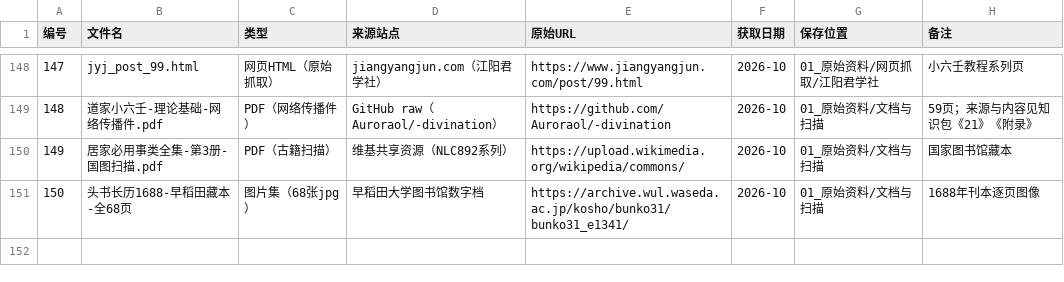
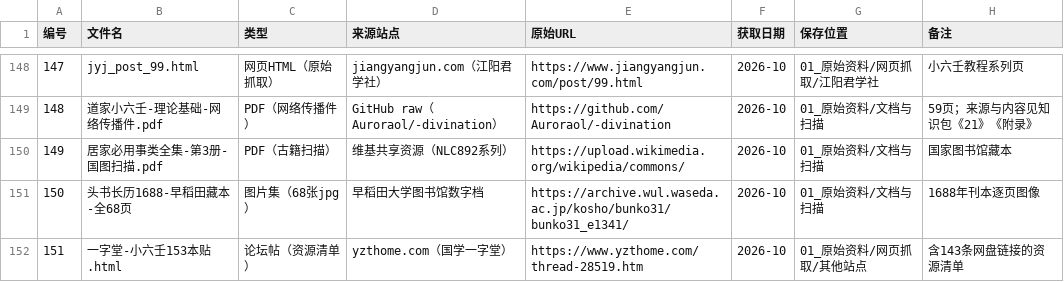
Before and after one commit to serried-ranges/xiaoliuren-KnowledgePointsCompilation, a CSV file: 01_原始资料/来源登记表.csv, drawn as a sheet; only a part is shown, gaps mark what is left out.

```diff
--- a/01_原始资料/来源登记表.csv
+++ b/01_原始资料/来源登记表.csv
@@ -151 +151,2 @@
 "150","头书长历1688-早稻田藏本-全68页","图片集（68张jpg）","早稻田大学图书馆数字档","https://archive.wul.waseda.ac.jp/kosho/bunko31/bunko31_e1341/","2026-10","01_原始资料/文档与扫描","1688年刊本逐页图像"
+"151","一字堂-小六壬153本贴.html","论坛帖（资源清单）","yzthome.com（国学一字堂）","https://www.yzthome.com/thread-28519.htm","2026-10","01_原始资料/网页抓取/其他站点","含143条网盘链接的资源清单"
```
Also changed, not shown: 10 other files.
